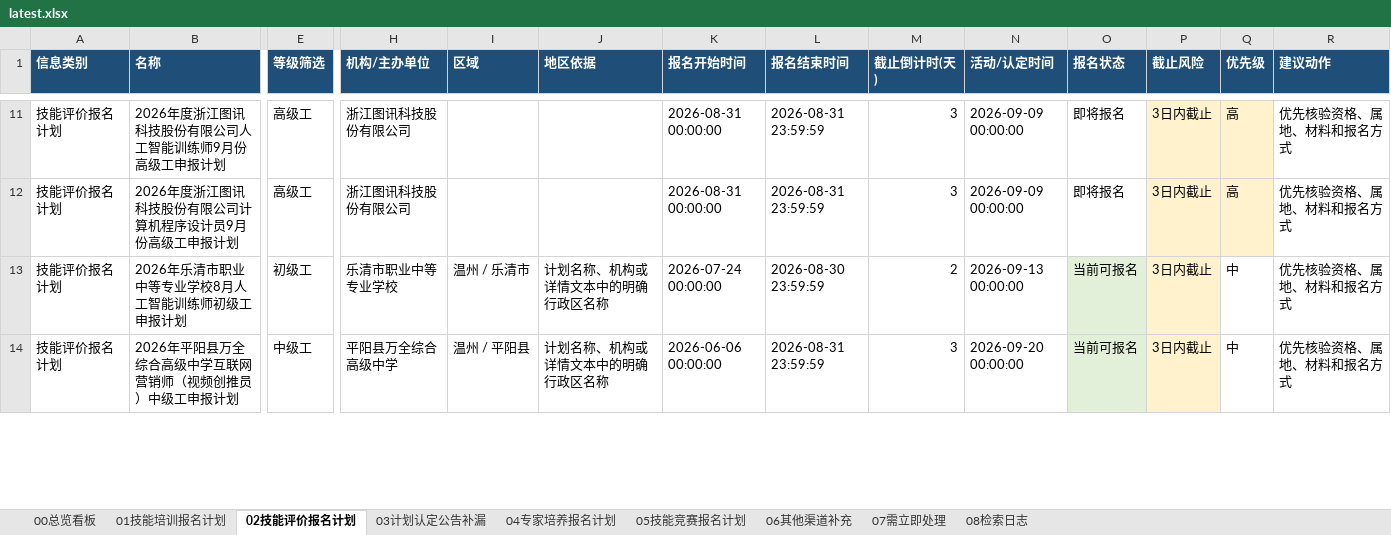
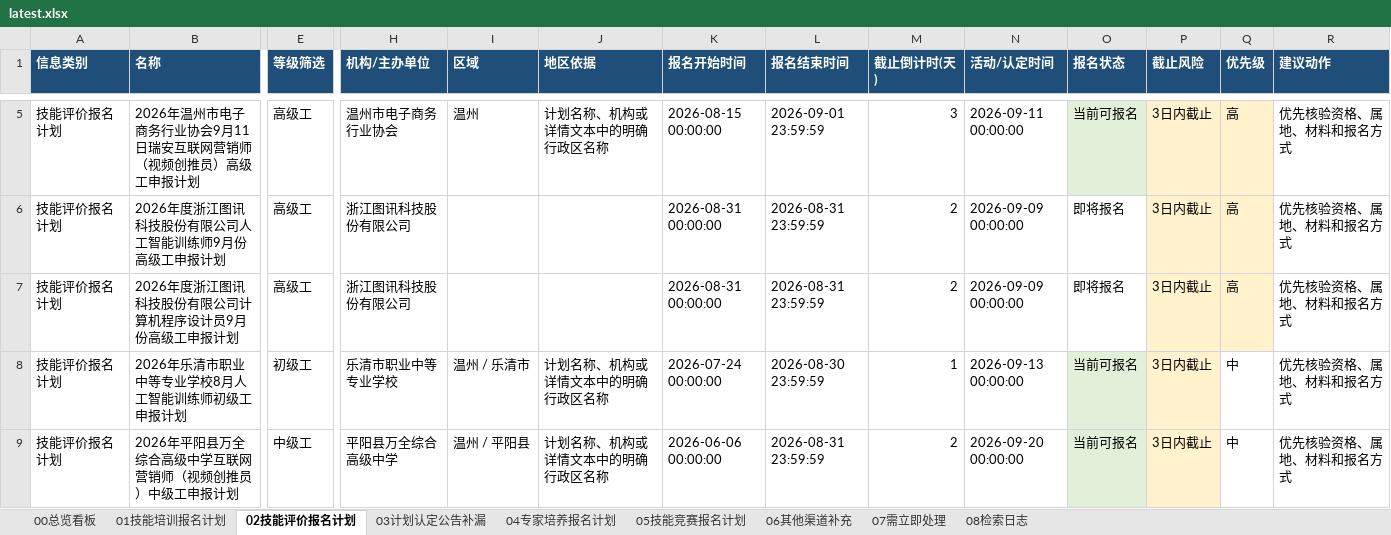
Before and after one commit to Juesann/zhejiang-skill-daily, an Excel workbook: latest.xlsx, sheet 02技能评价报名计划, drawn as a sheet; only a part is shown, gaps mark what is left out; values as stored, in another font and other column widths than the file's, no borders; addresses are those after the commit; rows hold the shown columns only; the diff covers the shown part only; the diff names each change by its address in the sheet, - before the commit and + after, or states it on an @@ line.

```diff
--- a/latest.xlsx (sheet 02技能评价报名计划)
+++ b/latest.xlsx (sheet 02技能评价报名计划)
+row 5: 技能评价报名计划 | 2026年温州市电子商务行业协会9月11日瑞安互联网营销师（视频创推员）高级工申报计划 | 高级工 | 温州市电子商务行业协会 | 温州 | 计划名称、机构或详情文本中的明确行政区名称 | 2026-08-15 00:00:00 | 2026-09-01 23:59:59 | 3 | 2026-09-11 00:00:00 | 当前可报名 | 3日内截止 | 高 | 优先核验资格、属地、材料和报名方式
-M6:M7 (截止倒计时(天)): 3
+M6:M7 (截止倒计时(天)): 2
-M8 (截止倒计时(天)): 2
+M8 (截止倒计时(天)): 1
-M9 (截止倒计时(天)): 3
+M9 (截止倒计时(天)): 2
```
Also changed, not shown: 18 added rows, 17 removed rows, 175 edited cells and cell formats elsewhere in this sheet, sheet 01技能培训报名计划, sheet 07需立即处理, sheet 04专家培养报名计划, sheet 08检索日志, sheet 05技能竞赛报名计划, sheet 00总览看板, 3 other files.
